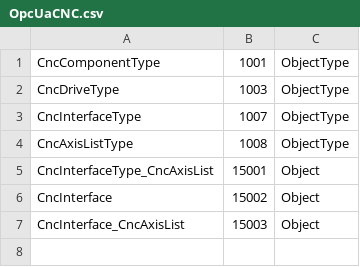
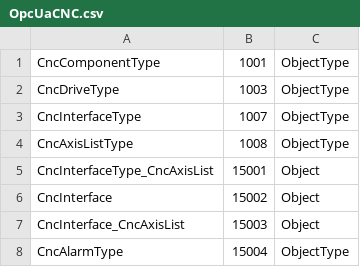
Before and after one commit to mike9100255/CNC-Information-Model, a CSV file: Model/OpcUaCNC.csv, drawn as a sheet; the diff names each change by its address in the sheet, - before the commit and + after, or states it on an @@ line.

Commit message:
add  CncAlarmType

```diff
--- a/Model/OpcUaCNC.csv
+++ b/Model/OpcUaCNC.csv
+row 8: CncAlarmType | 15004 | ObjectType
```
Also changed, not shown: 12 other files.
